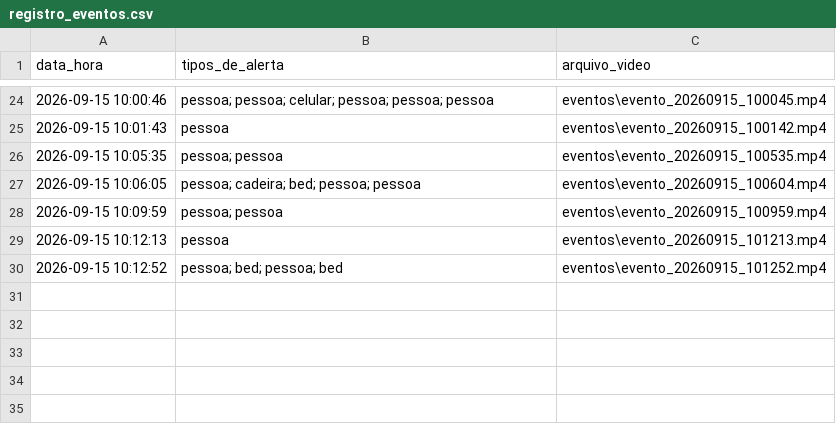
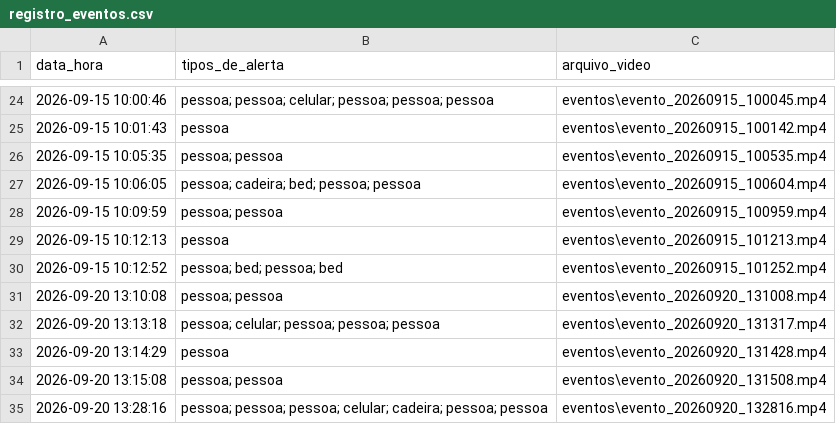
Before and after one commit to GuilhermeCarvalho12/Faculdade_Trabalho_Imagens, a CSV file: eventos/registro_eventos.csv, drawn as a sheet; only a part is shown, gaps mark what is left out.

Commit message:
commit oficial para p1 com arquivo doc

```diff
--- a/eventos/registro_eventos.csv
+++ b/eventos/registro_eventos.csv
@@ -30 +30,6 @@ data_hora,tipos_de_alerta,arquivo_video
 2026-09-15 10:12:52,pessoa; bed; pessoa; bed,eventos\evento_20260915_101252.mp4
+2026-09-20 13:10:08,pessoa; pessoa,eventos\evento_20260920_131008.mp4
+2026-09-20 13:13:18,pessoa; celular; pessoa; pessoa; pessoa,eventos\evento_20260920_131317.mp4
+2026-09-20 13:14:29,pessoa,eventos\evento_20260920_131428.mp4
+2026-09-20 13:15:08,pessoa; pessoa,eventos\evento_20260920_131508.mp4
+2026-09-20 13:28:16,pessoa; pessoa; pessoa; celular; cadeira; pessoa; pessoa,eventos\evento_20260920_132816.mp4
```
Also changed, not shown: 7 other files.
